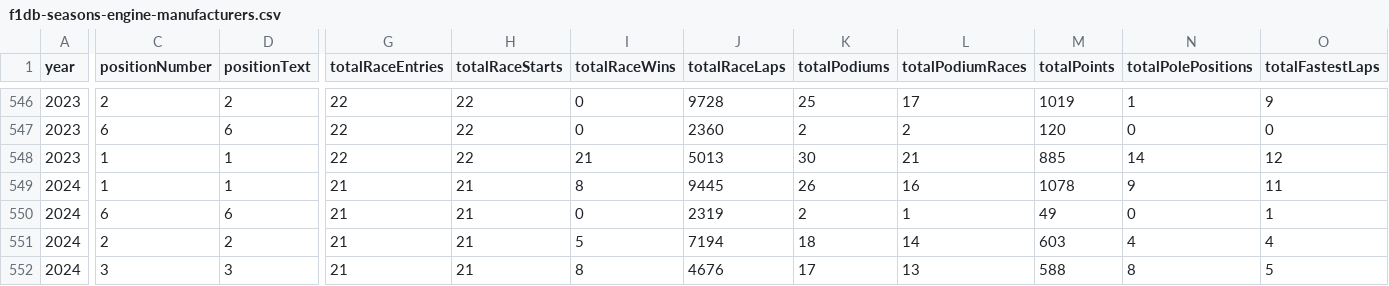
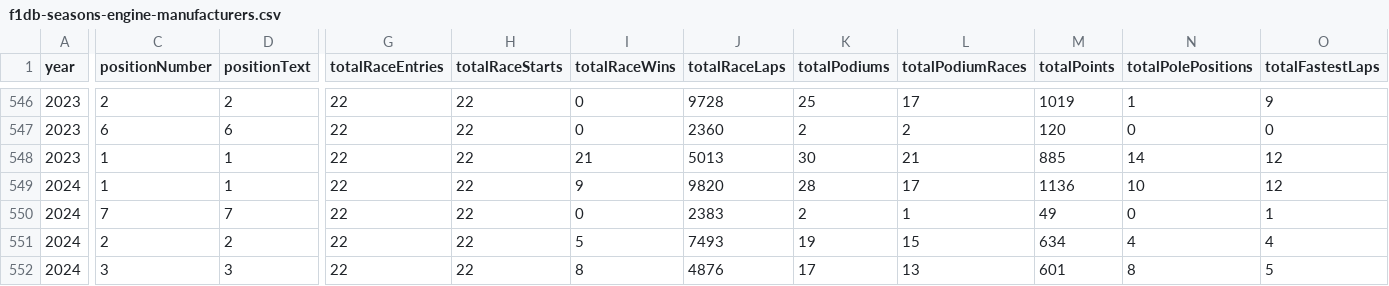
Before and after one commit to BoBeauf/formula_one, a CSV file: f1db-csv/f1db-seasons-engine-manufacturers.csv, drawn as a sheet; only a part is shown, gaps mark what is left out; the diff covers the shown part only; the diff names each change by its address in the sheet, - before the commit and + after, or states it on an @@ line.

```diff
--- a/f1db-csv/f1db-seasons-engine-manufacturers.csv
+++ b/f1db-csv/f1db-seasons-engine-manufacturers.csv
-G549:G552 (totalRaceEntries): 21
+G549:G552 (totalRaceEntries): 22
-H549:H552 (totalRaceStarts): 21
+H549:H552 (totalRaceStarts): 22
-I549 (totalRaceWins): 8
+I549 (totalRaceWins): 9
-J549 (totalRaceLaps): 9445
+J549 (totalRaceLaps): 9820
-K549 (totalPodiums): 26
+K549 (totalPodiums): 28
-L549 (totalPodiumRaces): 16
+L549 (totalPodiumRaces): 17
-M549 (totalPoints): 1078
+M549 (totalPoints): 1136
-N549 (totalPolePositions): 9
+N549 (totalPolePositions): 10
-O549 (totalFastestLaps): 11
+O549 (totalFastestLaps): 12
-C550 (positionNumber): 6
+C550 (positionNumber): 7
-D550 (positionText): 6
+D550 (positionText): 7
-J550 (totalRaceLaps): 2319
+J550 (totalRaceLaps): 2383
-J551 (totalRaceLaps): 7194
+J551 (totalRaceLaps): 7493
-K551 (totalPodiums): 18
+K551 (totalPodiums): 19
-L551 (totalPodiumRaces): 14
+L551 (totalPodiumRaces): 15
-M551 (totalPoints): 603
+M551 (totalPoints): 634
-J552 (totalRaceLaps): 4676
+J552 (totalRaceLaps): 4876
-M552 (totalPoints): 588
+M552 (totalPoints): 601
```
Also changed, not shown: 1 edited cell elsewhere in this file, f1db-csv/f1db-races-constructor-standings.csv, f1db-csv/f1db-races-driver-of-the-day-results.csv, 21 other files.
